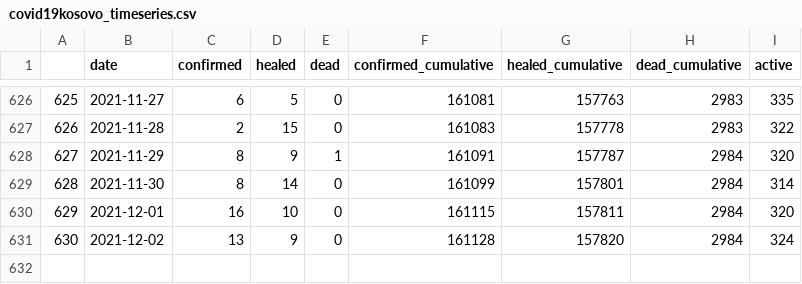
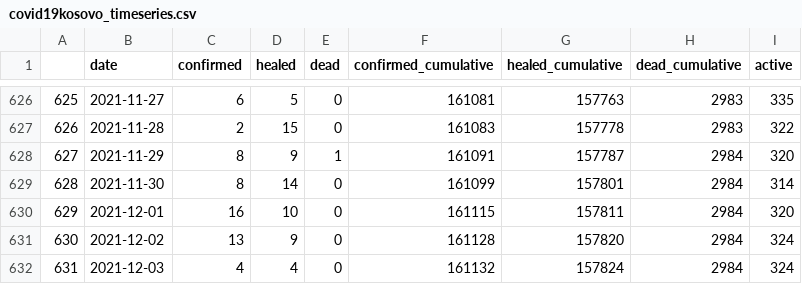
Before and after one commit to KushtrimVisoka/datasets, a CSV file: covid19kosovo_timeseries.csv, drawn as a sheet; only a part is shown, gaps mark what is left out; the diff names each change by its address in the sheet, - before the commit and + after, or states it on an @@ line.

```diff
--- a/covid19kosovo_timeseries.csv
+++ b/covid19kosovo_timeseries.csv
+row 632: 631 | 2021-12-03 | 4 | 4 | 0 | 161132 | 157824 | 2984 | 324
```
Also changed, not shown: covid19kosovo_timeseries_municipality.csv, kosovo_dailyvaccinations.csv, 1 other file.
